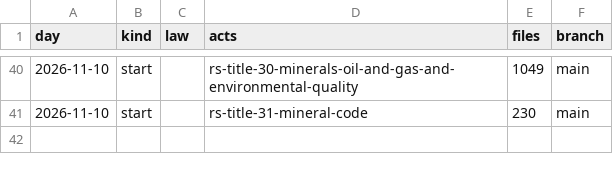
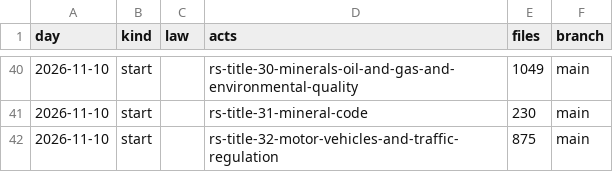
Before and after one commit to lexifina/united-states-louisiana-law, a CSV file: data/commits.csv, drawn as a sheet; only a part is shown, gaps mark what is left out; the diff names each change by its address in the sheet, - before the commit and + after, or states it on an @@ line.

Commit message:
Documentation, tables, tools and REPRODUCE.md
Appended 1 commits to be037e06eae0; corpus sha256 c798d67cf84095de61f31a88094e84cea282c4ea57d3195ff3dcca2a5a2bfcff, data retrieved 2026-11-10.

```diff
--- a/data/commits.csv
+++ b/data/commits.csv
+row 42: 2026-11-10 | start |  | rs-title-32-motor-vehicles-and-traffic-regulation | 875 | main
```
Also changed, not shown: 7 other files.
